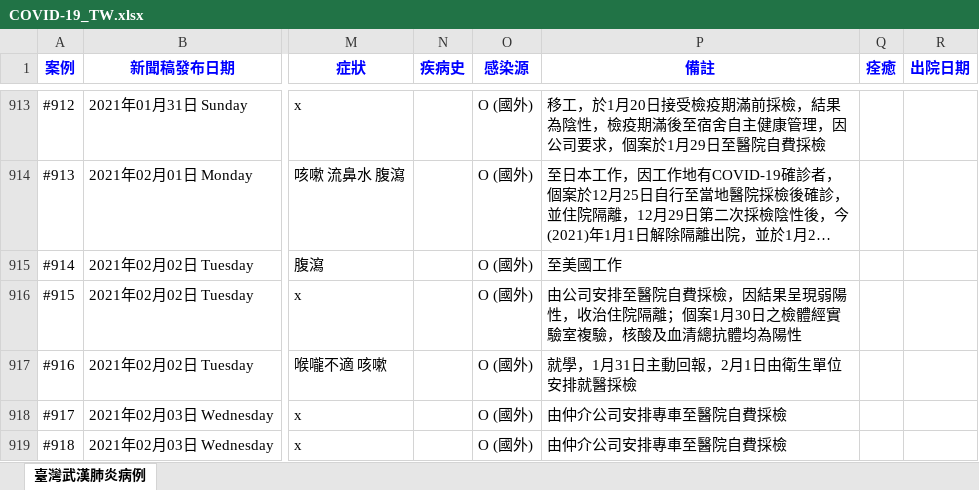
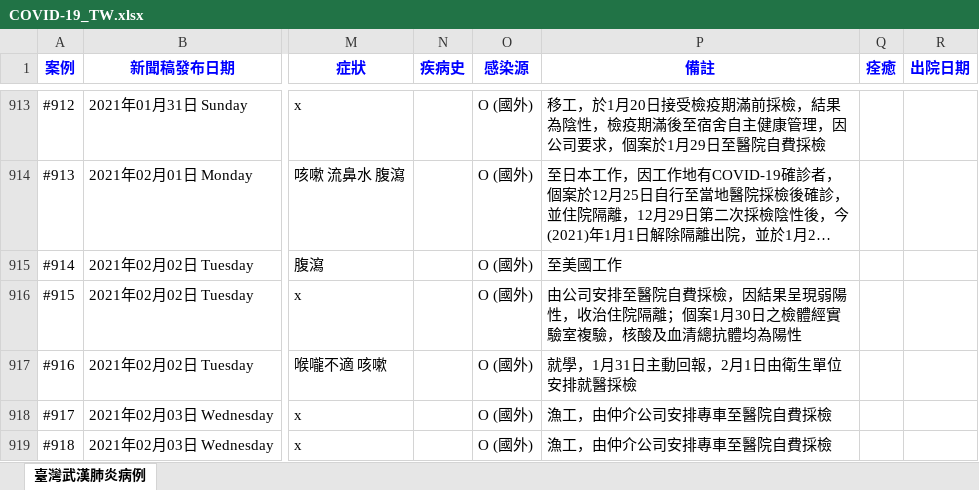
Before and after one commit to AlcHawk/dashcovid19, an Excel workbook: Data/COVID-19_TW.xlsx, sheet 臺灣武漢肺炎病例, drawn as a sheet; only a part is shown, gaps mark what is left out; long unchanged cells end in …; values as stored, in another font and other column widths than the file's, no borders; charts and pictures and conditional formats and table styles not drawn; the diff covers the shown part only; the diff names each change by its address in the sheet, - before the commit and + after, or states it on an @@ line.

```diff
--- a/Data/COVID-19_TW.xlsx (sheet 臺灣武漢肺炎病例)
+++ b/Data/COVID-19_TW.xlsx (sheet 臺灣武漢肺炎病例)
-P918:P919 (備註): 由仲介公司安排專車至醫院自費採檢
+P918:P919 (備註): 漁工，由仲介公司安排專車至醫院自費採檢
```
Also changed, not shown: 2 added rows and 5 edited cells elsewhere in this sheet, Data/CDC_Press List.xlsx.
